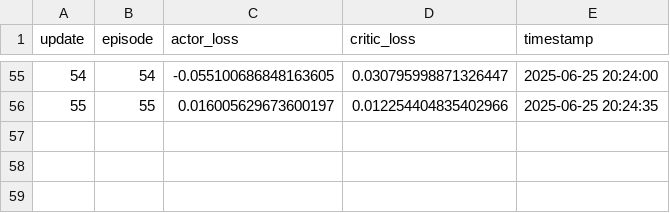
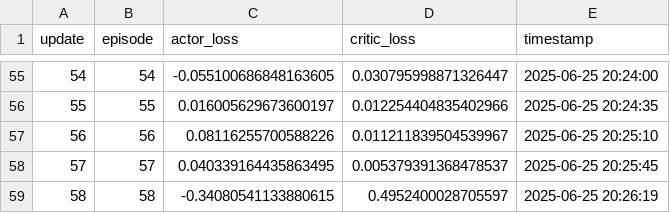
Before and after one commit to btuchi/mars-rl, a CSV file: ppo_diffusion/logs/crater_20250625195200/loss_log.csv, drawn as a sheet; only a part is shown, gaps mark what is left out.

```diff
--- a/ppo_diffusion/logs/crater_20250625195200/loss_log.csv
+++ b/ppo_diffusion/logs/crater_20250625195200/loss_log.csv
@@ -56 +56,4 @@ update,episode,actor_loss,critic_loss,timestamp
 55,55,0.016005629673600197,0.012254404835402966,2025-06-25 20:24:35
+56,56,0.08116255700588226,0.011211839504539967,2025-06-25 20:25:10
+57,57,0.040339164435863495,0.005379391368478537,2025-06-25 20:25:45
+58,58,-0.34080541133880615,0.4952400028705597,2025-06-25 20:26:19
```
Also changed, not shown: ppo_diffusion/logs/crater_20250625195200/episode_log.csv, ppo_diffusion/logs/crater_20250625195200/returns.csv, 5 other files.
